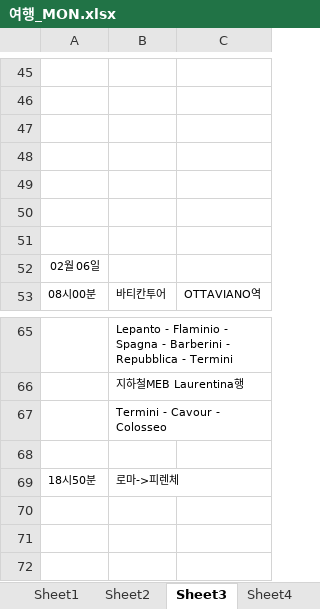
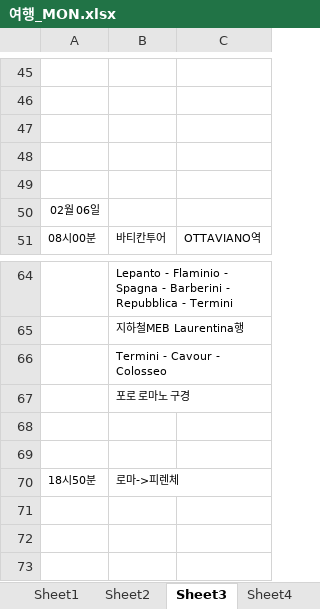
Before and after one commit to saintpablo94/ch061, an Excel workbook: 여행_MON.xlsx, sheet Sheet3, drawn as a sheet; only a part is shown, gaps mark what is left out; values as stored, in another font and other column widths than the file's, no borders; charts and pictures not drawn; removed rows and columns are numbered as before the commit, all else as after; the diff covers the shown part only; the diff names each change by its address in the sheet, - before the commit and + after, or states it on an @@ line.

```diff
--- a/여행_MON.xlsx (sheet Sheet3)
+++ b/여행_MON.xlsx (sheet Sheet3)
-row 50: (empty)
-row 51: (empty)
+row 67:  | 포로 로마노 구경
+row 68: (empty)
```
Also changed, not shown: 19 added rows elsewhere in this sheet, charts or pictures.
